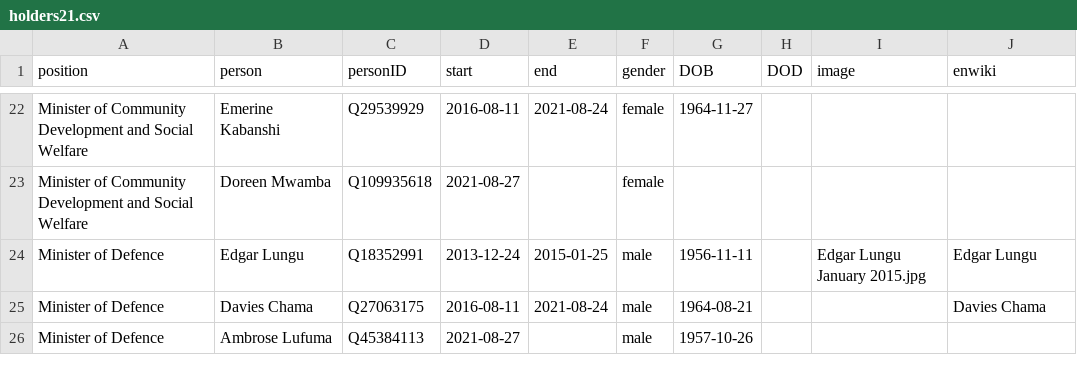
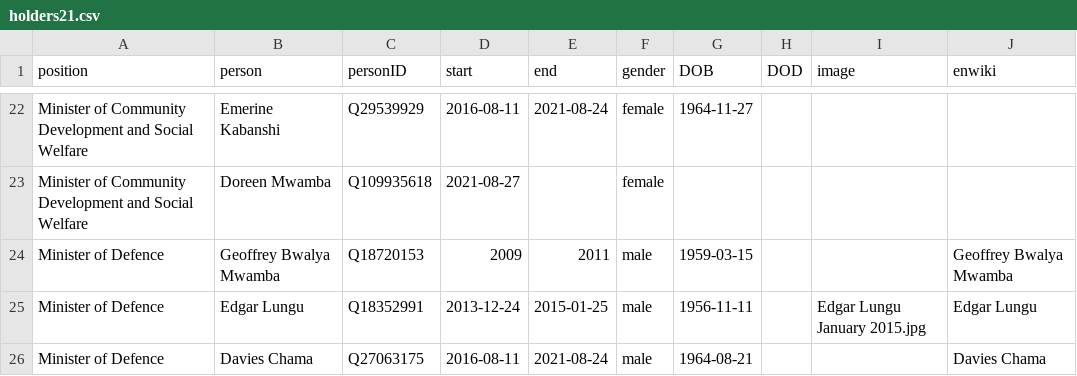
Before and after one commit to every-politician-scrapers/zambia-ministers, a CSV file: html/holders21.csv, drawn as a sheet; only a part is shown, gaps mark what is left out; the shorter side is filled out with more unchanged rows.

```diff
--- a/html/holders21.csv
+++ b/html/holders21.csv
@@ -23,2 +23,3 @@ Minister of Community Development and Social Welfare,Emerine Kabanshi,Q29539929,
 Minister of Community Development and Social Welfare,Doreen Mwamba,Q109935618,2021-08-27,,female,,,,
+Minister of Defence,Geoffrey Bwalya Mwamba,Q18720153,2009,2011,male,1959-03-15,,,Geoffrey Bwalya Mwamba
 Minister of Defence,Edgar Lungu,Q18352991,2013-12-24,2015-01-25,male,1956-11-11,,Edgar Lungu January 2015.jpg,Edgar Lungu
```
Also changed, not shown: 1 other file.
